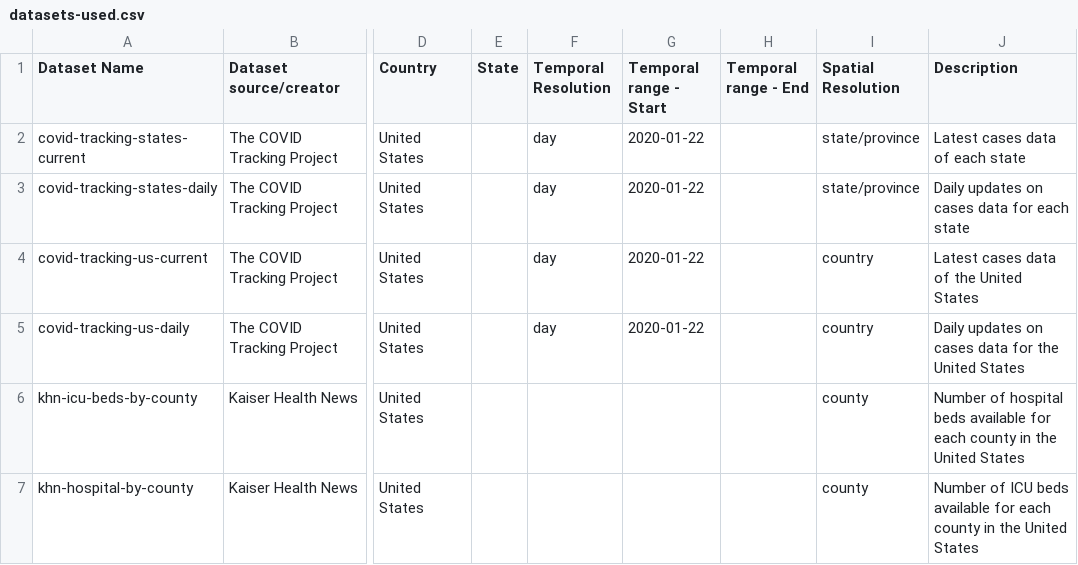
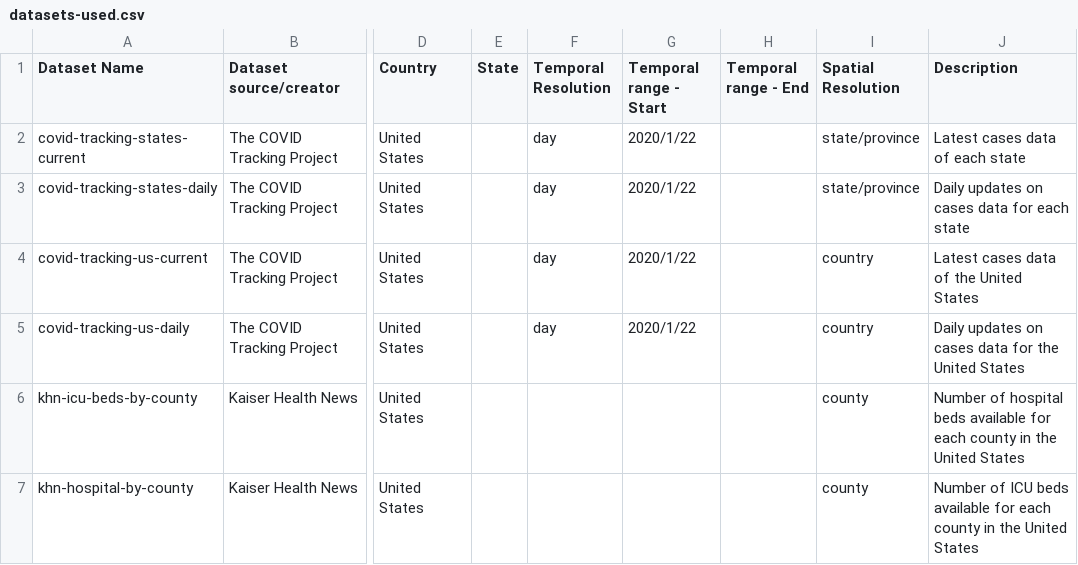
Before and after one commit to iamzhaihy/BD2020-Final-Project, a CSV file: data/datasets-used.csv, drawn as a sheet; only a part is shown, gaps mark what is left out; the diff covers the shown part only; the diff names each change by its address in the sheet, - before the commit and + after, or states it on an @@ line.

Commit message:
update dataset and start calculate state stringency index

```diff
--- a/data/datasets-used.csv
+++ b/data/datasets-used.csv
-G2:G5 (Temporal range - Start): 2020-01-22
+G2:G5 (Temporal range - Start): 2020/1/22
```
Also changed, not shown: 2 added rows and 6 edited cells elsewhere in this file, 5 other files.
